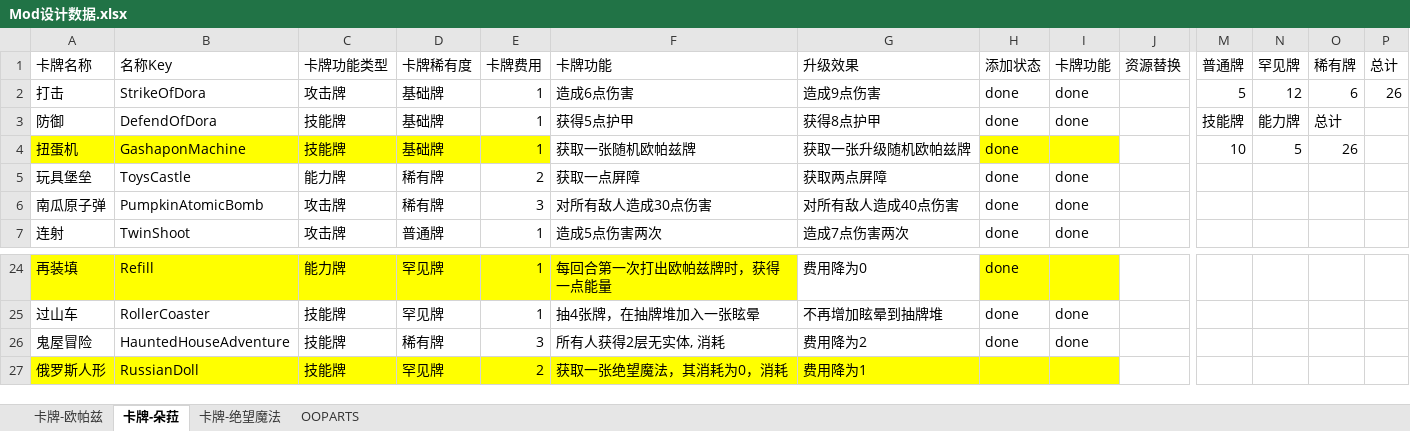
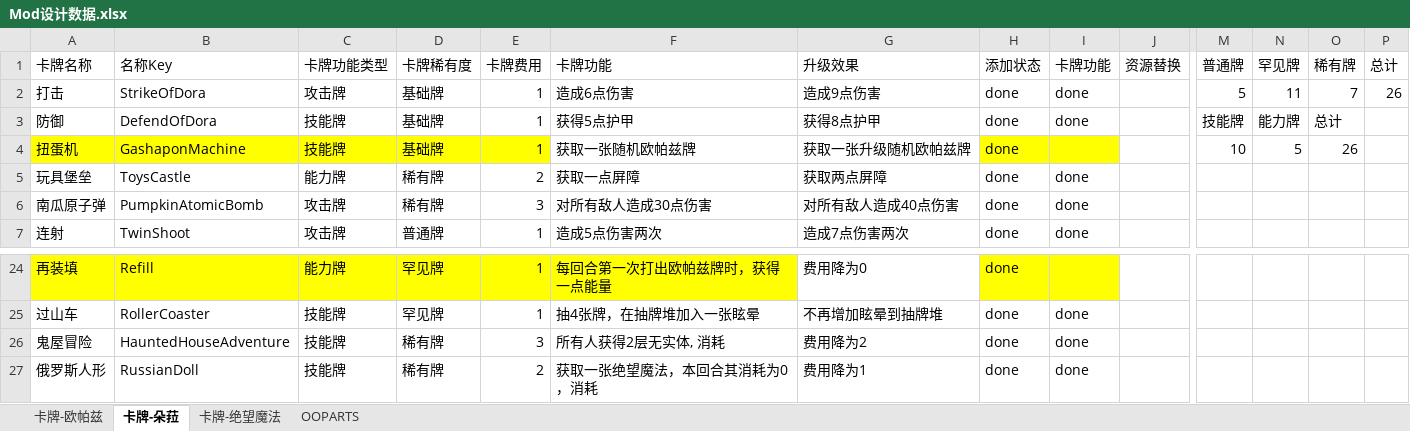
Before and after one commit to agaghd/ALittleWorldMod, an Excel workbook: docs/Mod设计数据.xlsx, sheet 卡牌-朵菈, drawn as a sheet; only a part is shown, gaps mark what is left out; values as stored, in another font and other column widths than the file's, no borders; the diff names each change by its address in the sheet, - before the commit and + after, or states it on an @@ line.

```diff
--- a/docs/Mod设计数据.xlsx (sheet 卡牌-朵菈)
+++ b/docs/Mod设计数据.xlsx (sheet 卡牌-朵菈)
-N2 (罕见牌): 12
+N2 (罕见牌): 11
-O2 (稀有牌): 6
+O2 (稀有牌): 7
-A27:I27 fill: #FFFF00
+A27:I27 fill: none
-D27 (卡牌稀有度): 罕见牌
+D27 (卡牌稀有度): 稀有牌
-F27 (卡牌功能): 获取一张绝望魔法，其消耗为0，消耗
+F27 (卡牌功能): 获取一张绝望魔法，本回合其消耗为0，消耗
-H27 (添加状态): (empty)
+H27 (添加状态): done
-I27 (卡牌功能): (empty)
+I27 (卡牌功能): done
```
Also changed, not shown: sheet 卡牌-绝望魔法, 15 other files.
